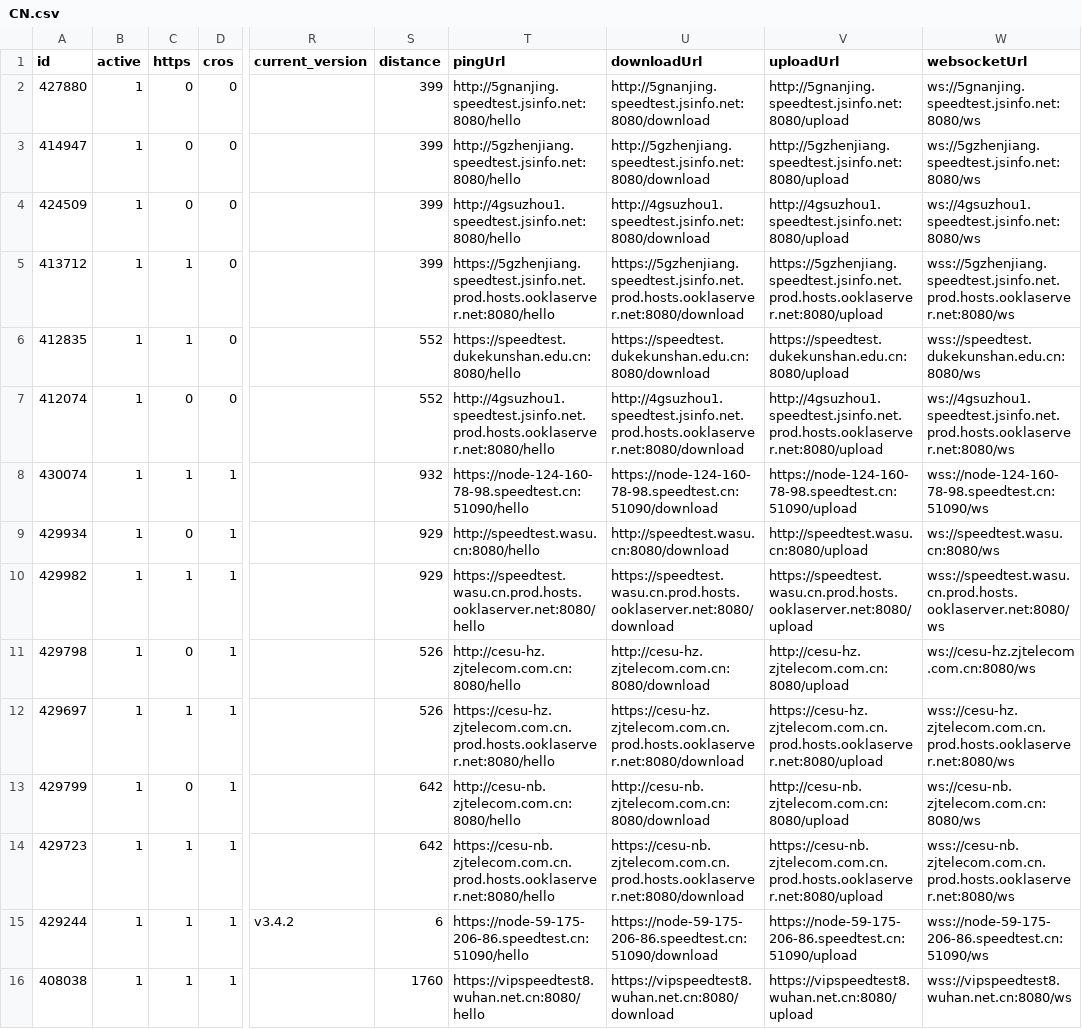
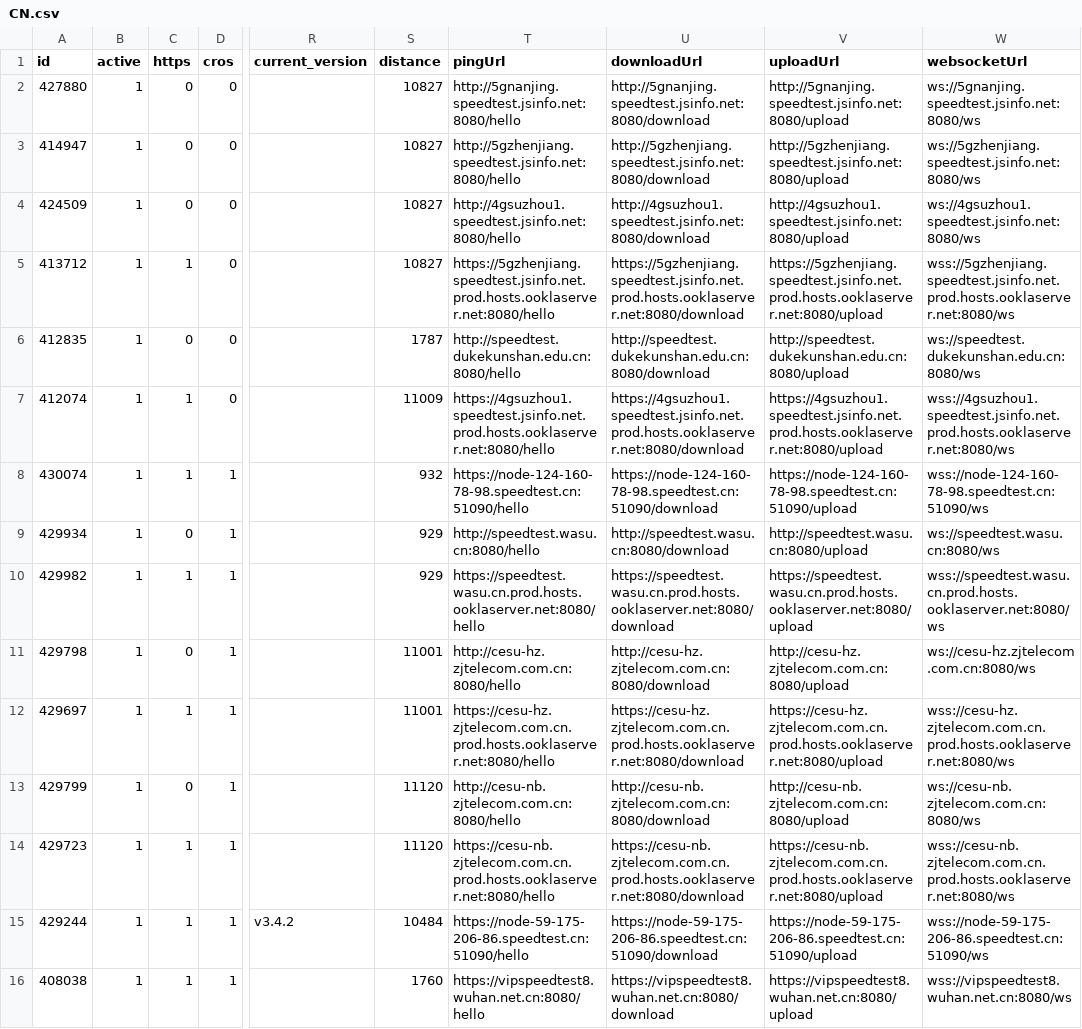
Before and after one commit to spiritLHLS/speedtest.cn-CN-ID, a CSV file: CN.csv, drawn as a sheet; only a part is shown, gaps mark what is left out; the diff covers the shown part only; the diff names each change by its address in the sheet, - before the commit and + after, or states it on an @@ line.

```diff
--- a/CN.csv
+++ b/CN.csv
-S2:S5 (distance): 399
+S2:S5 (distance): 10827
-C6 (https): 1
+C6 (https): 0
-S6 (distance): 552
+S6 (distance): 1787
-T6 (pingUrl): https://speedtest.dukekunshan.edu.cn:8080/hello
+T6 (pingUrl): http://speedtest.dukekunshan.edu.cn:8080/hello
-U6 (downloadUrl): https://speedtest.dukekunshan.edu.cn:8080/download
+U6 (downloadUrl): http://speedtest.dukekunshan.edu.cn:8080/download
-V6 (uploadUrl): https://speedtest.dukekunshan.edu.cn:8080/upload
+V6 (uploadUrl): http://speedtest.dukekunshan.edu.cn:8080/upload
-W6 (websocketUrl): wss://speedtest.dukekunshan.edu.cn:8080/ws
+W6 (websocketUrl): ws://speedtest.dukekunshan.edu.cn:8080/ws
-C7 (https): 0
+C7 (https): 1
-S7 (distance): 552
+S7 (distance): 11009
-T7 (pingUrl): http://4gsuzhou1.speedtest.jsinfo.net.prod.hosts.ooklaserver.net:8080/hello
+T7 (pingUrl): https://4gsuzhou1.speedtest.jsinfo.net.prod.hosts.ooklaserver.net:8080/hello
-U7 (downloadUrl): http://4gsuzhou1.speedtest.jsinfo.net.prod.hosts.ooklaserver.net:8080/download
+U7 (downloadUrl): https://4gsuzhou1.speedtest.jsinfo.net.prod.hosts.ooklaserver.net:8080/download
-V7 (uploadUrl): http://4gsuzhou1.speedtest.jsinfo.net.prod.hosts.ooklaserver.net:8080/upload
+V7 (uploadUrl): https://4gsuzhou1.speedtest.jsinfo.net.prod.hosts.ooklaserver.net:8080/upload
-W7 (websocketUrl): ws://4gsuzhou1.speedtest.jsinfo.net.prod.hosts.ooklaserver.net:8080/ws
+W7 (websocketUrl): wss://4gsuzhou1.speedtest.jsinfo.net.prod.hosts.ooklaserver.net:8080/ws
-S11:S12 (distance): 526
+S11:S12 (distance): 11001
-S13:S14 (distance): 642
+S13:S14 (distance): 11120
-S15 (distance): 6
+S15 (distance): 10484
```
Also changed, not shown: 31 edited cells elsewhere in this file, mobile.csv, telecom.csv, 1 other file.
